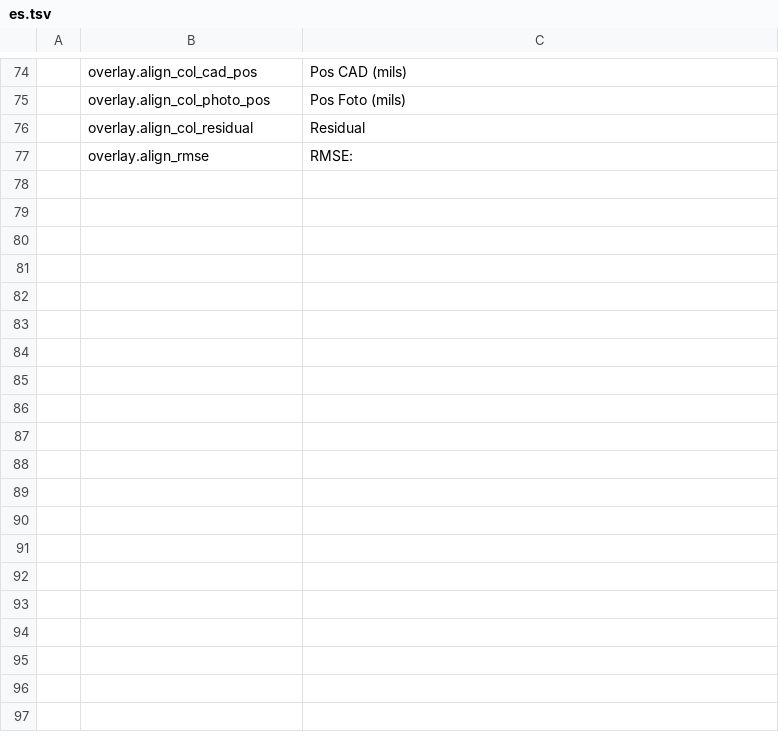
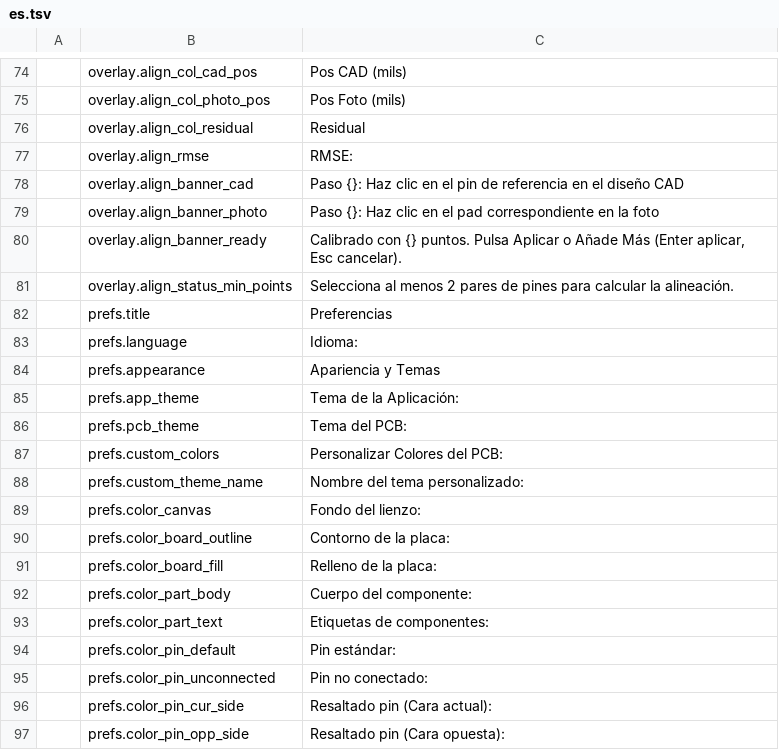
Before and after one commit to elbuit/BoardViewCraft, a TSV file: crates/ui-egui/src/i18n/es.tsv, drawn as a sheet; only a part is shown, gaps mark what is left out; the diff covers the shown part only; the diff names each change by its address in the sheet, - before the commit and + after, or states it on an @@ line.

Commit message:
feat(i18n): add French, German, and Italian translations with full 128-key coverage

```diff
--- a/crates/ui-egui/src/i18n/es.tsv
+++ b/crates/ui-egui/src/i18n/es.tsv
+row 78:  | overlay.align_banner_cad | Paso {}: Haz clic en el pin de referencia en el diseño CAD
+row 79:  | overlay.align_banner_photo | Paso {}: Haz clic en el pad correspondiente en la foto
+row 80:  | overlay.align_banner_ready | Calibrado con {} puntos. Pulsa Aplicar o Añade Más (Enter aplicar, Esc cancelar).
+row 81:  | overlay.align_status_min_points | Selecciona al menos 2 pares de pines para calcular la alineación.
+row 82:  | prefs.title | Preferencias
+row 83:  | prefs.language | Idioma:
+row 84:  | prefs.appearance | Apariencia y Temas
+row 85:  | prefs.app_theme | Tema de la Aplicación:
+row 86:  | prefs.pcb_theme | Tema del PCB:
+row 87:  | prefs.custom_colors | Personalizar Colores del PCB:
+row 88:  | prefs.custom_theme_name | Nombre del tema personalizado:
+row 89:  | prefs.color_canvas | Fondo del lienzo:
+row 90:  | prefs.color_board_outline | Contorno de la placa:
+row 91:  | prefs.color_board_fill | Relleno de la placa:
+row 92:  | prefs.color_part_body | Cuerpo del componente:
+row 93:  | prefs.color_part_text | Etiquetas de componentes:
+row 94:  | prefs.color_pin_default | Pin estándar:
+row 95:  | prefs.color_pin_unconnected | Pin no conectado:
+row 96:  | prefs.color_pin_cur_side | Resaltado pin (Cara actual):
+row 97:  | prefs.color_pin_opp_side | Resaltado pin (Cara opuesta):
```
Also changed, not shown: 32 added rows elsewhere in this file, crates/ui-egui/src/i18n/ca.tsv, crates/ui-egui/src/i18n/en.tsv, 4 other files.
